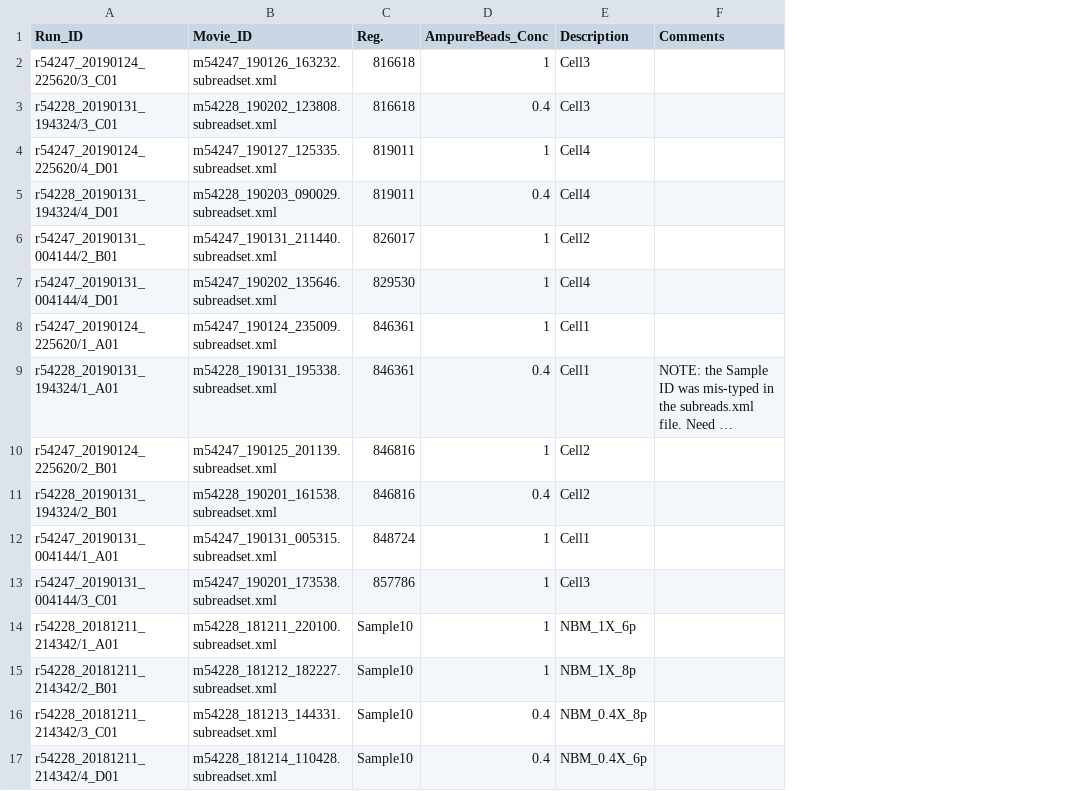
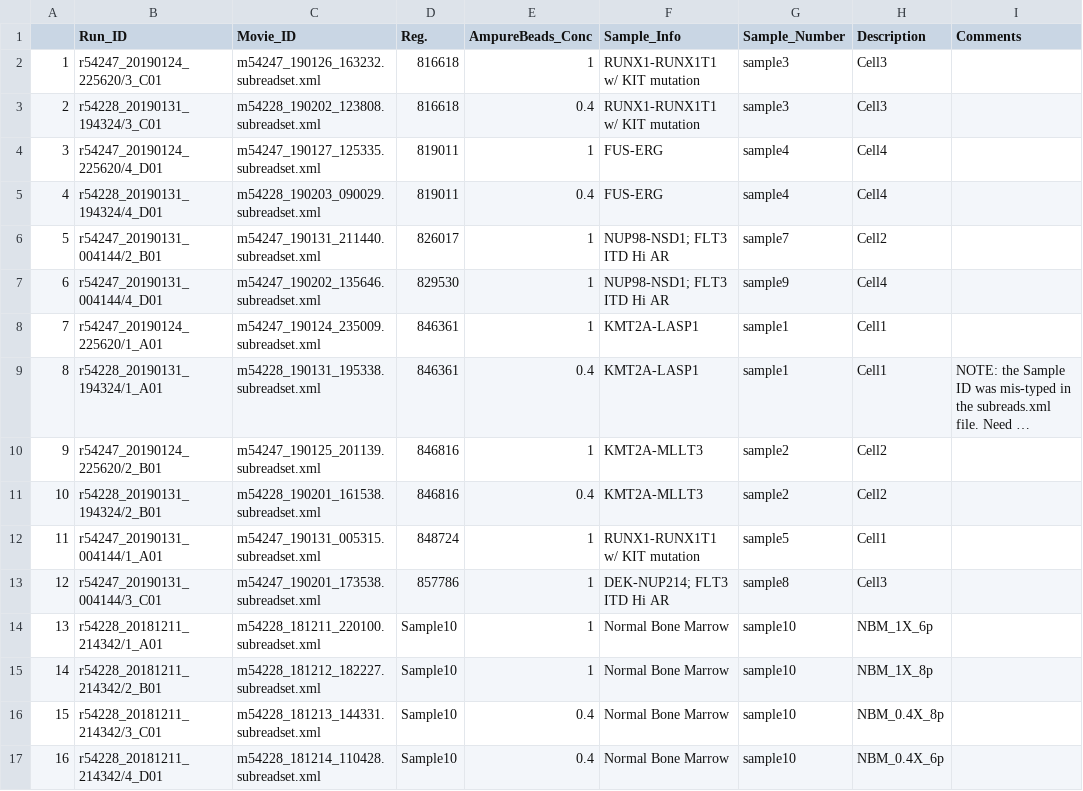
Before and after one commit to jennylsmith/Isoseq3_workflow, a CSV file: samples/Sample_ID_Map.csv, drawn as a sheet; long unchanged cells end in …; the diff names each change by its address in the sheet, - before the commit and + after, or states it on an @@ line.

Commit message:
update sample fusion info

```diff
--- a/samples/Sample_ID_Map.csv
+++ b/samples/Sample_ID_Map.csv
+column A, rows 2-17: 1 | 2 | 3 | 4 | 5 | 6 | 7 | 8 | 9 | 10 | 11 | 12 | 13 | 14 | 15 | 16
+column F (Sample_Info), rows 2-17: RUNX1-RUNX1T1 w/ KIT mutation | RUNX1-RUNX1T1 w/ KIT mutation | FUS-ERG | FUS-ERG | NUP98-NSD1; FLT3 ITD Hi AR | NUP98-NSD1; FLT3 ITD Hi AR | KMT2A-LASP1 | KMT2A-LASP1 | KMT2A-MLLT3 | KMT2A-MLLT3 | RUNX1-RUNX1T1 w/ KIT mutation | DEK-NUP214; FLT3 ITD Hi AR | Normal Bone Marrow | Normal Bone Marrow | Normal Bone Marrow | Normal Bone Marrow
+column G (Sample_Number), rows 2-17: sample3 | sample3 | sample4 | sample4 | sample7 | sample9 | sample1 | sample1 | sample2 | sample2 | sample5 | sample8 | sample10 | sample10 | sample10 | sample10
```
